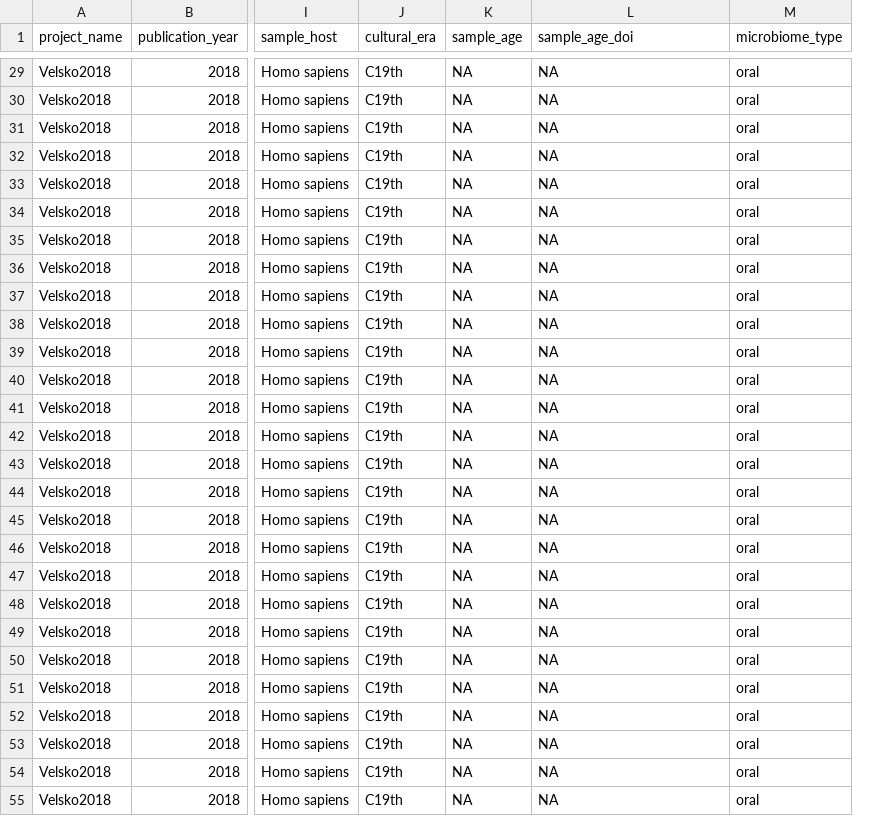
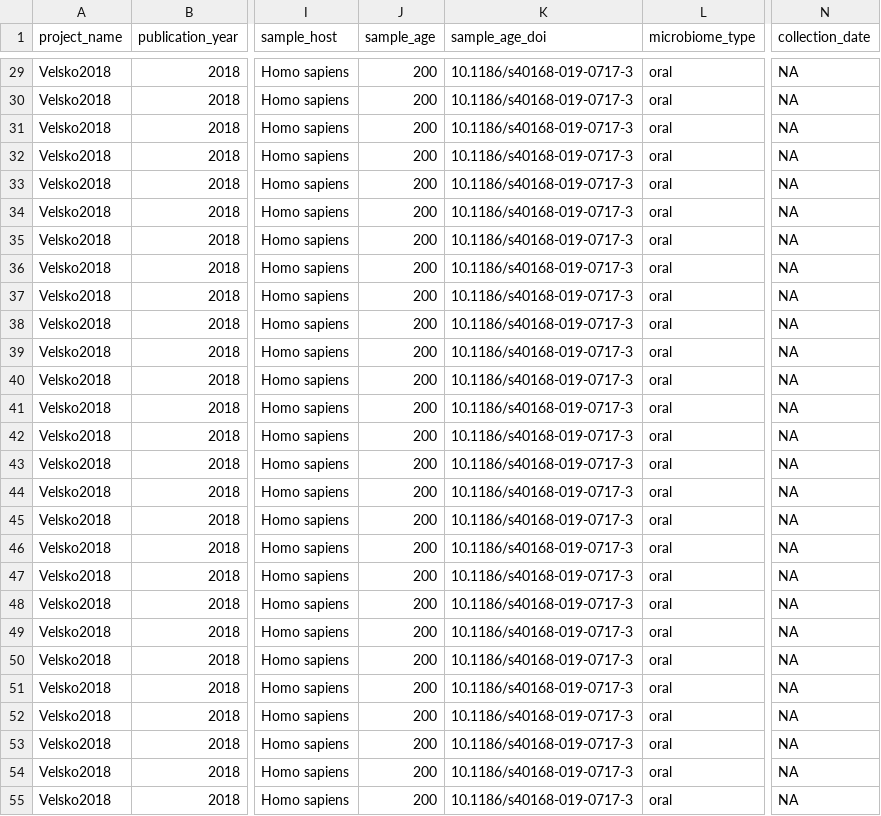
Before and after one commit to SPAAM-community/AncientMetagenomeDir, a TSV file: ancient-microbiome/ancient-microbiome.tsv, drawn as a sheet; only a part is shown, gaps mark what is left out; removed rows and columns are numbered as before the commit, all else as after; the diff covers the shown part only; the diff names each change by its address in the sheet, - before the commit and + after, or states it on an @@ line.

```diff
--- a/ancient-microbiome/ancient-microbiome.tsv
+++ b/ancient-microbiome/ancient-microbiome.tsv
-column J (cultural_era), rows 29-55: all C19th
+column N (collection_date), rows 29-55: all NA
-J29:J55 (sample_age): NA
+J29:J55 (sample_age): 200
-K29:K55 (sample_age_doi): NA
+K29:K55 (sample_age_doi): 10.1186/s40168-019-0717-3
```
Also changed, not shown: 132 edited cells elsewhere in this file.
